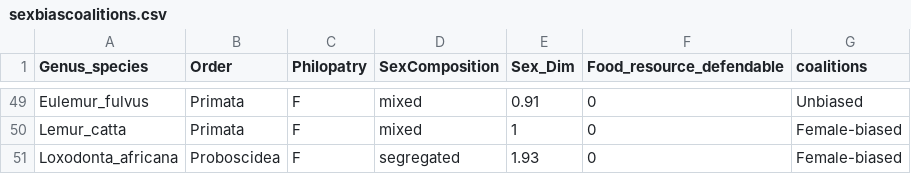
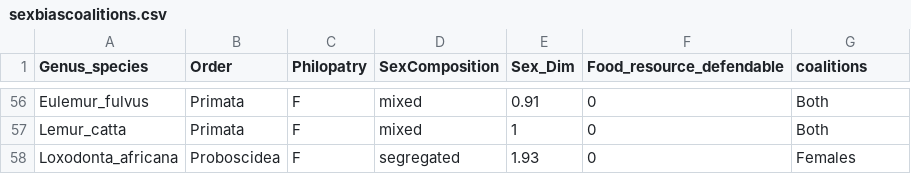
Before and after one commit to adrianjaeggi/Coalitions-by-sex-mammals, a CSV file: sexbiascoalitions.csv, drawn as a sheet; only a part is shown, gaps mark what is left out; the diff covers the shown part only.

```diff
--- a/sexbiascoalitions.csv
+++ b/sexbiascoalitions.csv
@@ -49,3 +56,3 @@
-"Eulemur_fulvus","Primata","F","mixed",0.91,0,"Unbiased"
-"Lemur_catta","Primata","F","mixed",1,0,"Female-biased"
-"Loxodonta_africana","Proboscidea","F","segregated",1.93,0,"Female-biased"
+"Eulemur_fulvus","Primata","F","mixed",0.91,0,"Both"
+"Lemur_catta","Primata","F","mixed",1,0,"Both"
+"Loxodonta_africana","Proboscidea","F","segregated",1.93,0,"Females"
```
Also changed, not shown: 8 added rows, 1 removed row and 46 edited cells elsewhere in this file, 19 other files.
